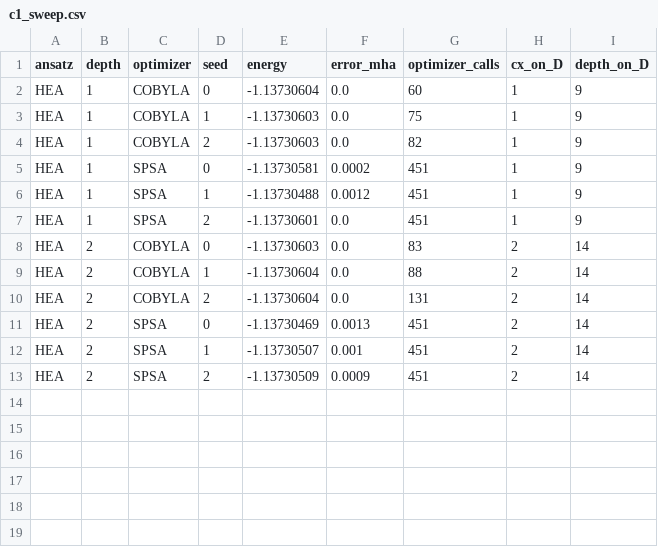
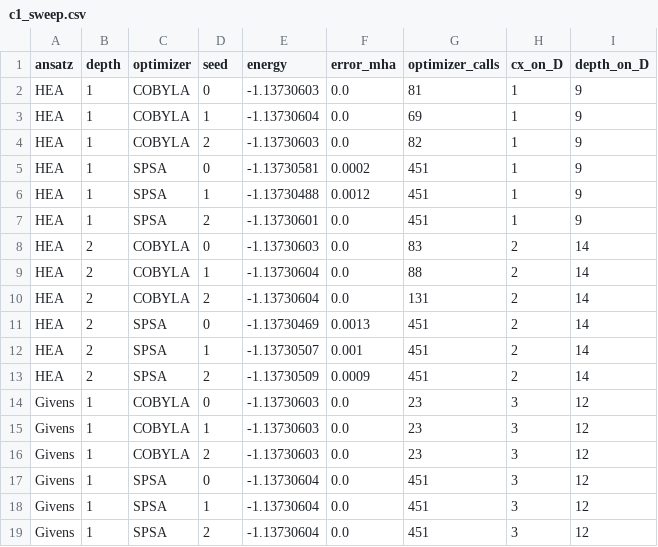
Before and after one commit to uzuhiko06/qff-2026-c1-h2-vqe, a CSV file: results/tables/c1_sweep.csv, drawn as a sheet.

```diff
--- a/results/tables/c1_sweep.csv
+++ b/results/tables/c1_sweep.csv
@@ -1,4 +1,4 @@
 ansatz,depth,optimizer,seed,energy,error_mha,optimizer_calls,cx_on_D,depth_on_D
-HEA,1,COBYLA,0,-1.13730604,0.0,60,1,9
-HEA,1,COBYLA,1,-1.13730603,0.0,75,1,9
+HEA,1,COBYLA,0,-1.13730603,0.0,81,1,9
+HEA,1,COBYLA,1,-1.13730604,0.0,69,1,9
 HEA,1,COBYLA,2,-1.13730603,0.0,82,1,9
@@ -13 +13,7 @@ HEA,2,SPSA,1,-1.13730507,0.001,451,2,14
 HEA,2,SPSA,2,-1.13730509,0.0009,451,2,14
+Givens,1,COBYLA,0,-1.13730603,0.0,23,3,12
+Givens,1,COBYLA,1,-1.13730603,0.0,23,3,12
+Givens,1,COBYLA,2,-1.13730603,0.0,23,3,12
+Givens,1,SPSA,0,-1.13730604,0.0,451,3,12
+Givens,1,SPSA,1,-1.13730604,0.0,451,3,12
+Givens,1,SPSA,2,-1.13730604,0.0,451,3,12
```
Also changed, not shown: results/tables/c1_shots.csv, results/tables/error_mitigation_benchmark.csv, 22 other files.
